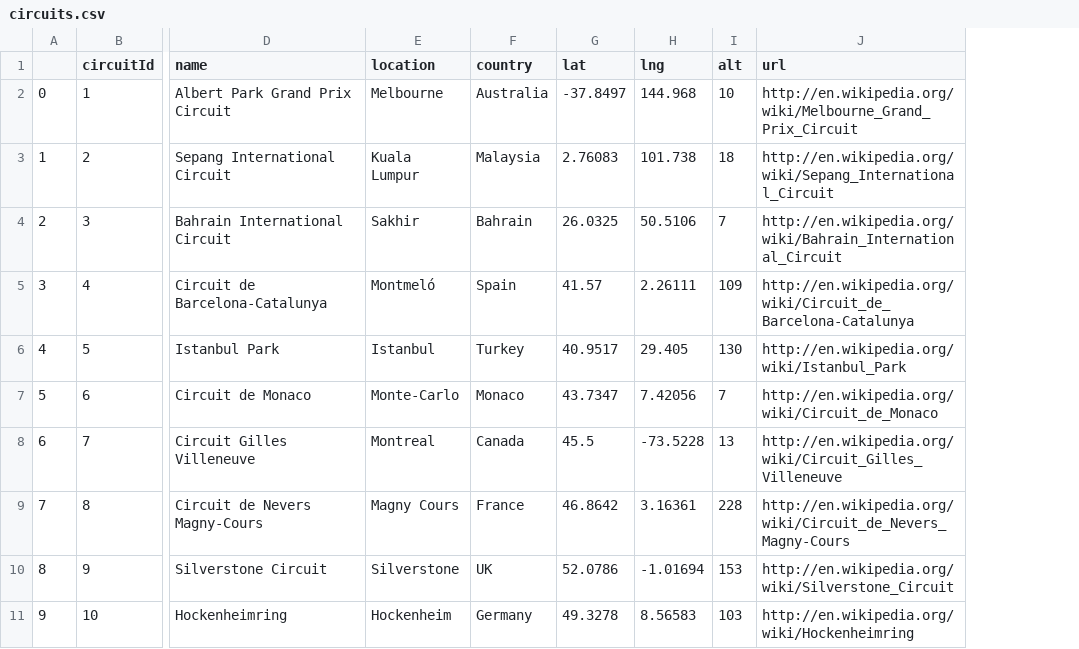
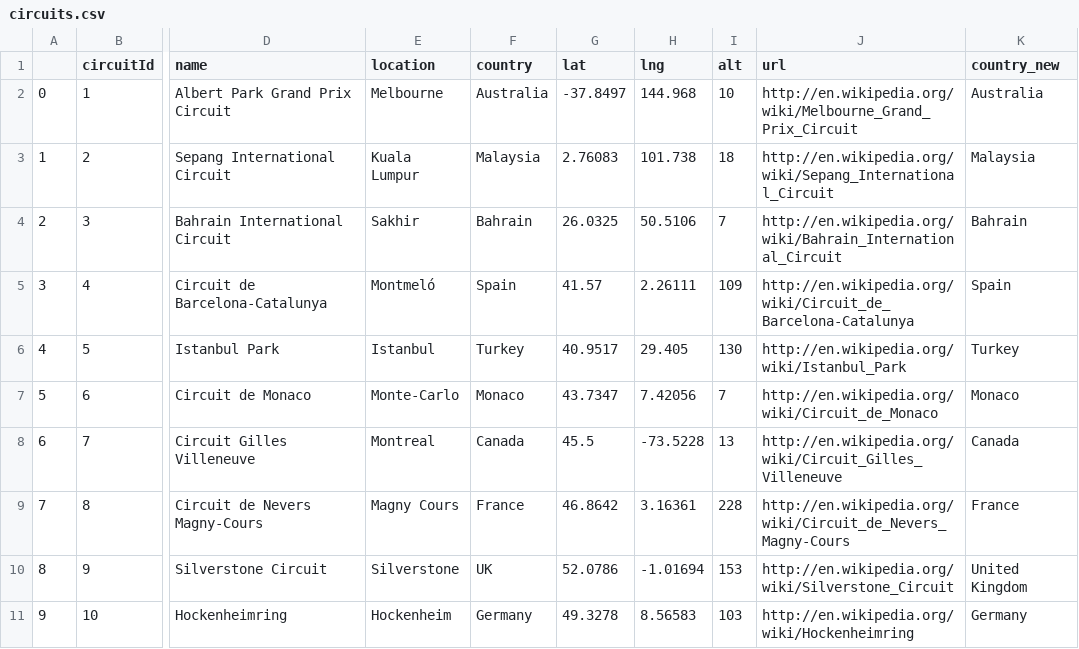
Before and after one commit to Andy10101Su/qtm151_fall_2023, a CSV file: lecture_12/data_clean/circuits.csv, drawn as a sheet; only a part is shown, gaps mark what is left out; the diff names each change by its address in the sheet, - before the commit and + after, or states it on an @@ line.

Commit message:
lecture 12

```diff
--- a/lecture_12/data_clean/circuits.csv
+++ b/lecture_12/data_clean/circuits.csv
+column K (country_new), rows 2-11: Australia | Malaysia | Bahrain | Spain | Turkey | Monaco | Canada | France | United Kingdom | Germany
```
